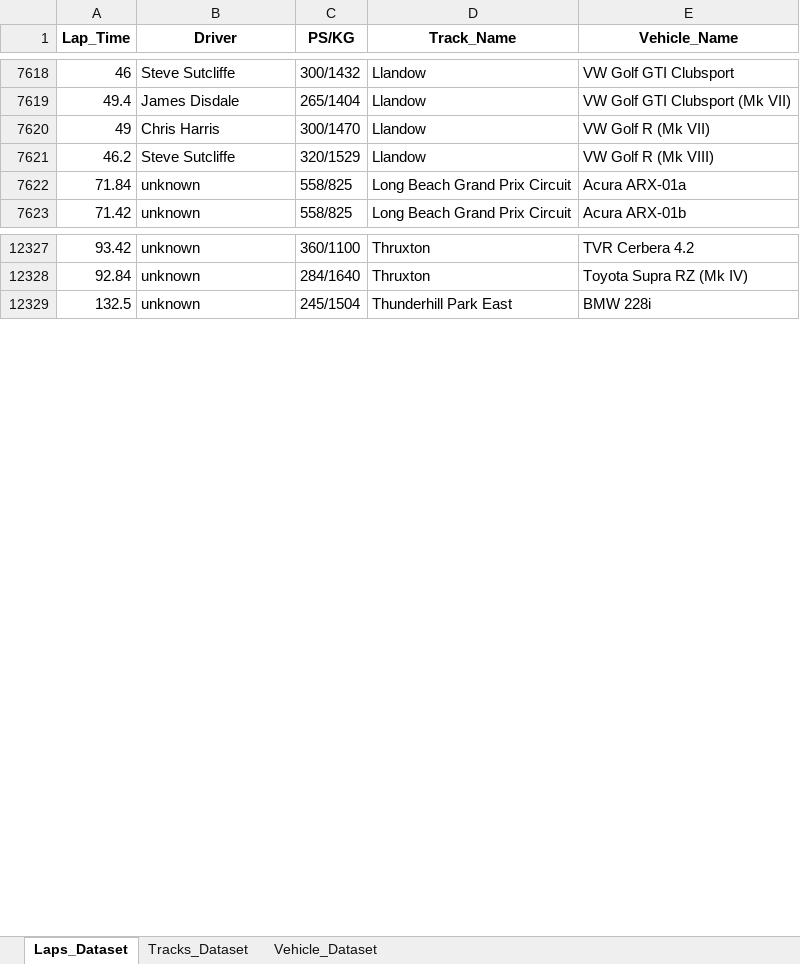
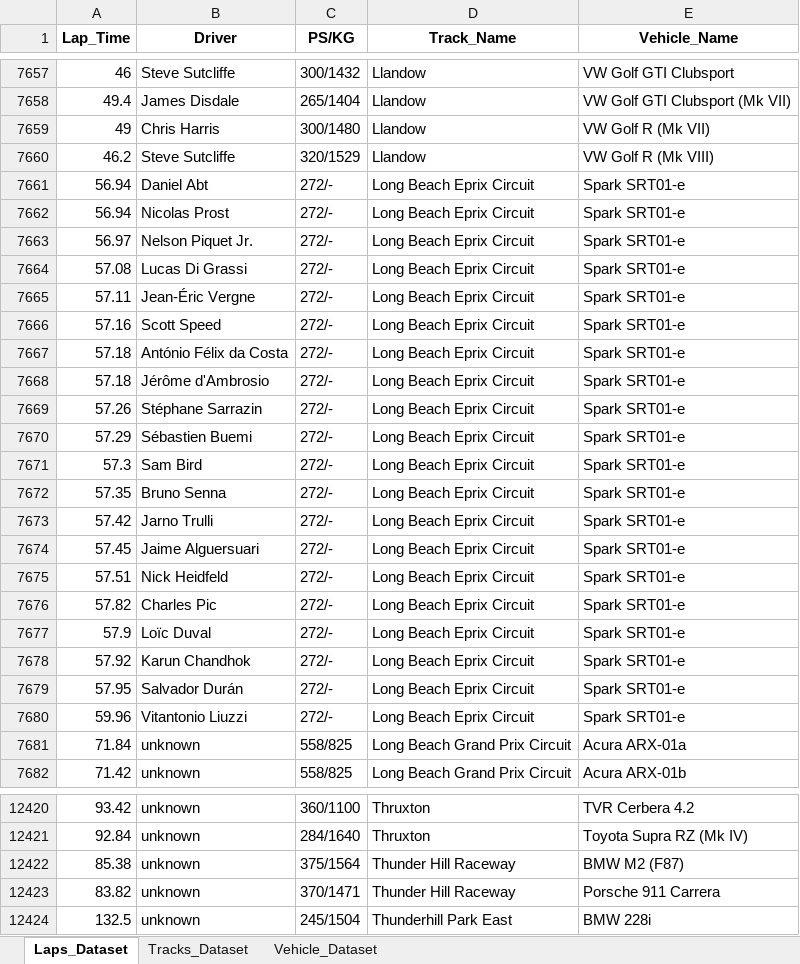
Before and after one commit to Endless077/LapMiner, an Excel workbook: report/excel/dataset.xlsx, sheet Laps_Dataset, drawn as a sheet; only a part is shown, gaps mark what is left out; values as stored, in another font and other column widths than the file's, no borders; addresses are those after the commit; the diff covers the shown part only; the diff names each change by its address in the sheet, - before the commit and + after, or states it on an @@ line.

```diff
--- a/report/excel/dataset.xlsx (sheet Laps_Dataset)
+++ b/report/excel/dataset.xlsx (sheet Laps_Dataset)
-C7659 (PS/KG): 300/1470
+C7659 (PS/KG): 300/1480
+row 7661: 56.94 | Daniel Abt | 272/- | Long Beach Eprix Circuit | Spark SRT01-e
+row 7662: 56.94 | Nicolas Prost | 272/- | Long Beach Eprix Circuit | Spark SRT01-e
+row 7663: 56.97 | Nelson Piquet Jr. | 272/- | Long Beach Eprix Circuit | Spark SRT01-e
+row 7664: 57.08 | Lucas Di Grassi | 272/- | Long Beach Eprix Circuit | Spark SRT01-e
+row 7665: 57.11 | Jean-Éric Vergne | 272/- | Long Beach Eprix Circuit | Spark SRT01-e
+row 7666: 57.16 | Scott Speed | 272/- | Long Beach Eprix Circuit | Spark SRT01-e
+row 7667: 57.18 | António Félix da Costa | 272/- | Long Beach Eprix Circuit | Spark SRT01-e
+row 7668: 57.18 | Jérôme d'Ambrosio | 272/- | Long Beach Eprix Circuit | Spark SRT01-e
+row 7669: 57.26 | Stéphane Sarrazin | 272/- | Long Beach Eprix Circuit | Spark SRT01-e
+row 7670: 57.29 | Sébastien Buemi | 272/- | Long Beach Eprix Circuit | Spark SRT01-e
+row 7671: 57.3 | Sam Bird | 272/- | Long Beach Eprix Circuit | Spark SRT01-e
+row 7672: 57.35 | Bruno Senna | 272/- | Long Beach Eprix Circuit | Spark SRT01-e
+row 7673: 57.42 | Jarno Trulli | 272/- | Long Beach Eprix Circuit | Spark SRT01-e
+row 7674: 57.45 | Jaime Alguersuari | 272/- | Long Beach Eprix Circuit | Spark SRT01-e
+row 7675: 57.51 | Nick Heidfeld | 272/- | Long Beach Eprix Circuit | Spark SRT01-e
+row 7676: 57.82 | Charles Pic | 272/- | Long Beach Eprix Circuit | Spark SRT01-e
+row 7677: 57.9 | Loïc Duval | 272/- | Long Beach Eprix Circuit | Spark SRT01-e
+row 7678: 57.92 | Karun Chandhok | 272/- | Long Beach Eprix Circuit | Spark SRT01-e
+row 7679: 57.95 | Salvador Durán | 272/- | Long Beach Eprix Circuit | Spark SRT01-e
+row 7680: 59.96 | Vitantonio Liuzzi | 272/- | Long Beach Eprix Circuit | Spark SRT01-e
+row 12422: 85.38 | unknown | 375/1564 | Thunder Hill Raceway | BMW M2 (F87)
+row 12423: 83.82 | unknown | 370/1471 | Thunder Hill Raceway | Porsche 911 Carrera
```
Also changed, not shown: 94 added rows, 9 removed rows and 420 edited cells elsewhere in this sheet, sheet Vehicle_Dataset, sheet Tracks_Dataset, 19 other files.
